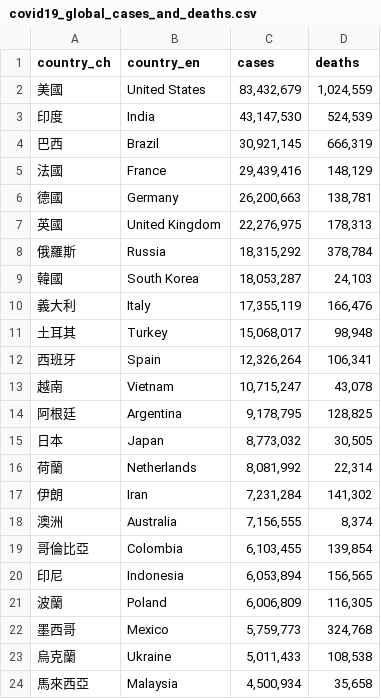
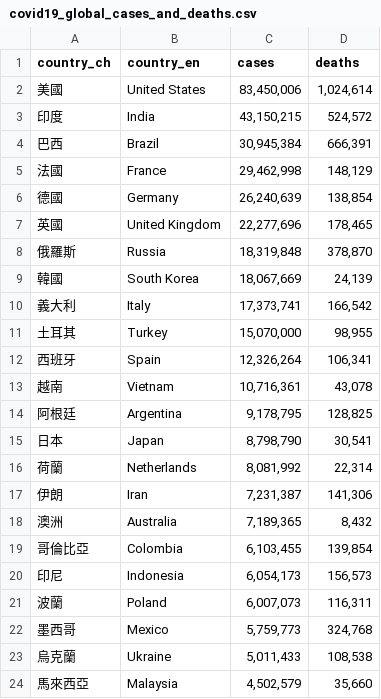
Before and after one commit to peter279k/cdc-data-mirror, a CSV file: covid19_global_cases_and_deaths.csv, drawn as a sheet; only a part is shown; the diff covers the shown part only.

```diff
--- a/covid19_global_cases_and_deaths.csv
+++ b/covid19_global_cases_and_deaths.csv
@@ -1,24 +1,24 @@
 country_ch,country_en,cases,deaths
-美國,United States,"83,432,679","1,024,559"
-印度,India,"43,147,530","524,539"
-巴西,Brazil,"30,921,145","666,319"
-法國,France,"29,439,416","148,129"
-德國,Germany,"26,200,663","138,781"
-英國,United Kingdom,"22,276,975","178,313"
-俄羅斯,Russia,"18,315,292","378,784"
-韓國,South Korea,"18,053,287","24,103"
-義大利,Italy,"17,355,119","166,476"
-土耳其,Turkey,"15,068,017","98,948"
+美國,United States,"83,450,006","1,024,614"
+印度,India,"43,150,215","524,572"
+巴西,Brazil,"30,945,384","666,391"
+法國,France,"29,462,998","148,129"
+德國,Germany,"26,240,639","138,854"
+英國,United Kingdom,"22,277,696","178,465"
+俄羅斯,Russia,"18,319,848","378,870"
+韓國,South Korea,"18,067,669","24,139"
+義大利,Italy,"17,373,741","166,542"
+土耳其,Turkey,"15,070,000","98,955"
 西班牙,Spain,"12,326,264","106,341"
-越南,Vietnam,"10,715,247","43,078"
+越南,Vietnam,"10,716,361","43,078"
 阿根廷,Argentina,"9,178,795","128,825"
-日本,Japan,"8,773,032","30,505"
+日本,Japan,"8,798,790","30,541"
 荷蘭,Netherlands,"8,081,992","22,314"
-伊朗,Iran,"7,231,284","141,302"
-澳洲,Australia,"7,156,555","8,374"
+伊朗,Iran,"7,231,387","141,306"
+澳洲,Australia,"7,189,365","8,432"
 哥倫比亞,Colombia,"6,103,455","139,854"
-印尼,Indonesia,"6,053,894","156,565"
-波蘭,Poland,"6,006,809","116,305"
+印尼,Indonesia,"6,054,173","156,573"
+波蘭,Poland,"6,007,073","116,311"
 墨西哥,Mexico,"5,759,773","324,768"
 烏克蘭,Ukraine,"5,011,433","108,538"
-馬來西亞,Malaysia,"4,500,934","35,658"
+馬來西亞,Malaysia,"4,502,579","35,660"
```
Also changed, not shown: 3 added rows, 3 removed rows and 99 edited cells elsewhere in this file, 3 other files.
